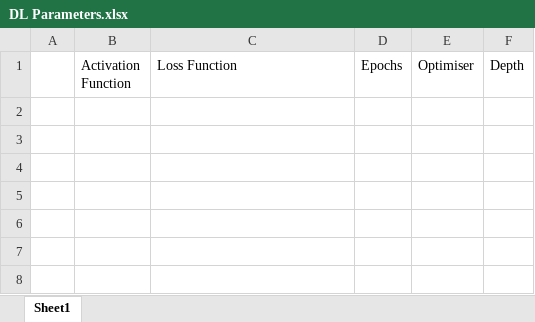
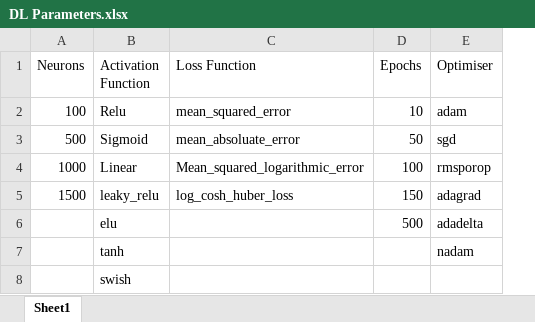
Before and after one commit to claireobrien00/Sem-2-CA1, an Excel workbook: DL Parameters.xlsx, sheet Sheet1, drawn as a sheet; values as stored, in another font and other column widths than the file's, no borders; removed rows and columns are numbered as before the commit, all else as after; the diff names each change by its address in the sheet, - before the commit and + after, or states it on an @@ line.

```diff
--- a/DL Parameters.xlsx (sheet Sheet1)
+++ b/DL Parameters.xlsx (sheet Sheet1)
-column A, empty
-column B (Activation Function), empty
+column A (Neurons), empty
+column B (Activation Function), empty
-column F (Depth), empty
+row 2: 100 | Relu | mean_squared_error | 10 | adam
+row 3: 500 | Sigmoid | mean_absoluate_error | 50 | sgd
+row 4: 1000 | Linear | Mean_squared_logarithmic_error | 100 | rmsporop
+row 5: 1500 | leaky_relu | log_cosh_huber_loss | 150 | adagrad
+row 6:  | elu |  | 500 | adadelta
+row 7:  | tanh |  |  | nadam
+row 8:  | swish
```
Also changed, not shown: 2 other files.
